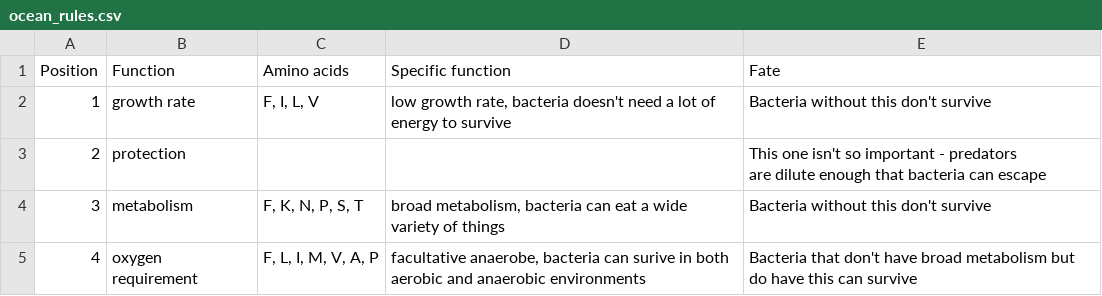
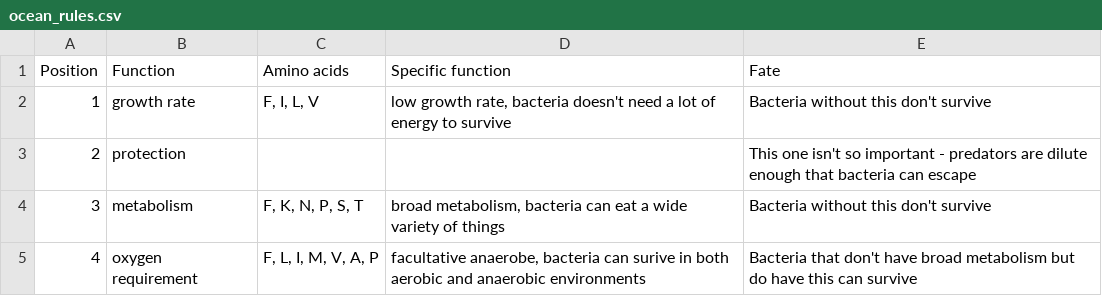
Before and after one commit to cduvallet/evolution_game, a CSV file: ocean_rules.csv, drawn as a sheet.

```diff
--- a/ocean_rules.csv
+++ b/ocean_rules.csv
@@ -2,4 +2,3 @@ Position,Function,Amino acids,Specific function,Fate
 1,growth rate,"F, I, L, V","low growth rate, bacteria doesn't need a lot of energy to survive",Bacteria without this don't survive
-2,protection,,,"This one isn't so important - predators
-are dilute enough that bacteria can escape"
+2,protection,,,This one isn't so important - predators are dilute enough that bacteria can escape
 3,metabolism,"F, K, N, P, S, T","broad metabolism, bacteria can eat a wide variety of things",Bacteria without this don't survive
```
Also changed, not shown: 1 other file.
